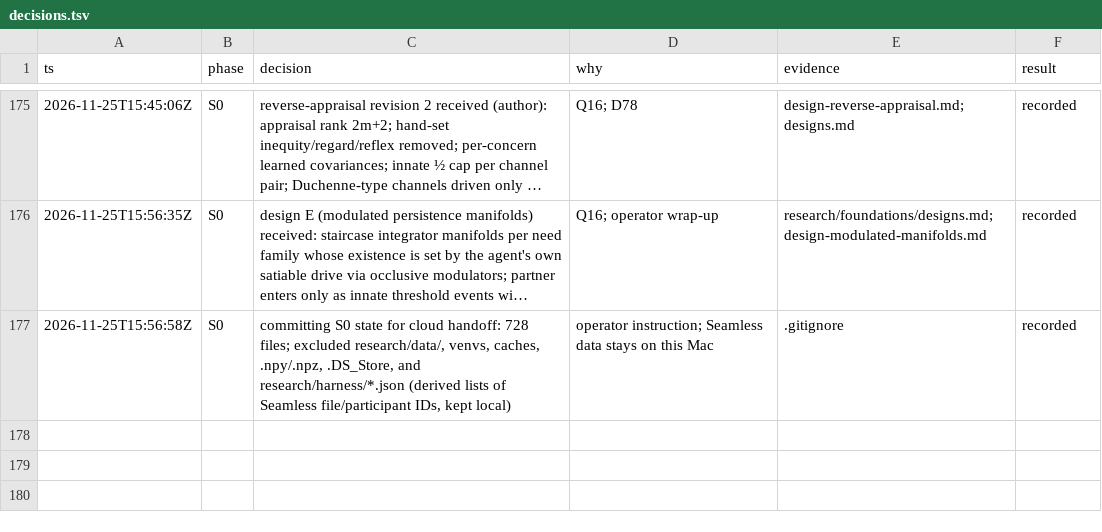
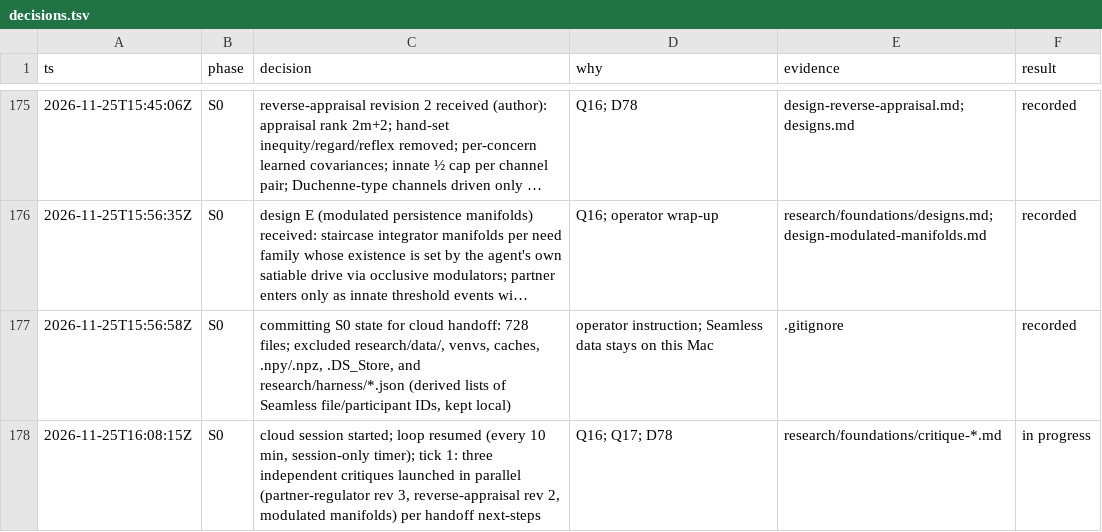
Before and after one commit to ailuruth/affect, a TSV file: decisions.tsv, drawn as a sheet; only a part is shown, gaps mark what is left out; long unchanged cells end in ….

```diff
--- a/decisions.tsv
+++ b/decisions.tsv
@@ -177 +177,2 @@ ts	phase	decision	why	evidence	result
 2026-11-25T15:56:58Z	S0	committing S0 state for cloud handoff: 728 files; excluded research/data/, venvs, caches, .npy/.npz, .DS_Store, and research/harness/*.json (derived lists of Seamless file/participant IDs, kept local)	operator instruction; Seamless data stays on this Mac	.gitignore	recorded
+2026-11-25T16:08:15Z	S0	cloud session started; loop resumed (every 10 min, session-only timer); tick 1: three independent critiques launched in parallel (partner-regulator rev 3, reverse-appraisal rev 2, modulated manifolds) per handoff next-steps	Q16; Q17; D78	research/foundations/critique-*.md	in progress
```
